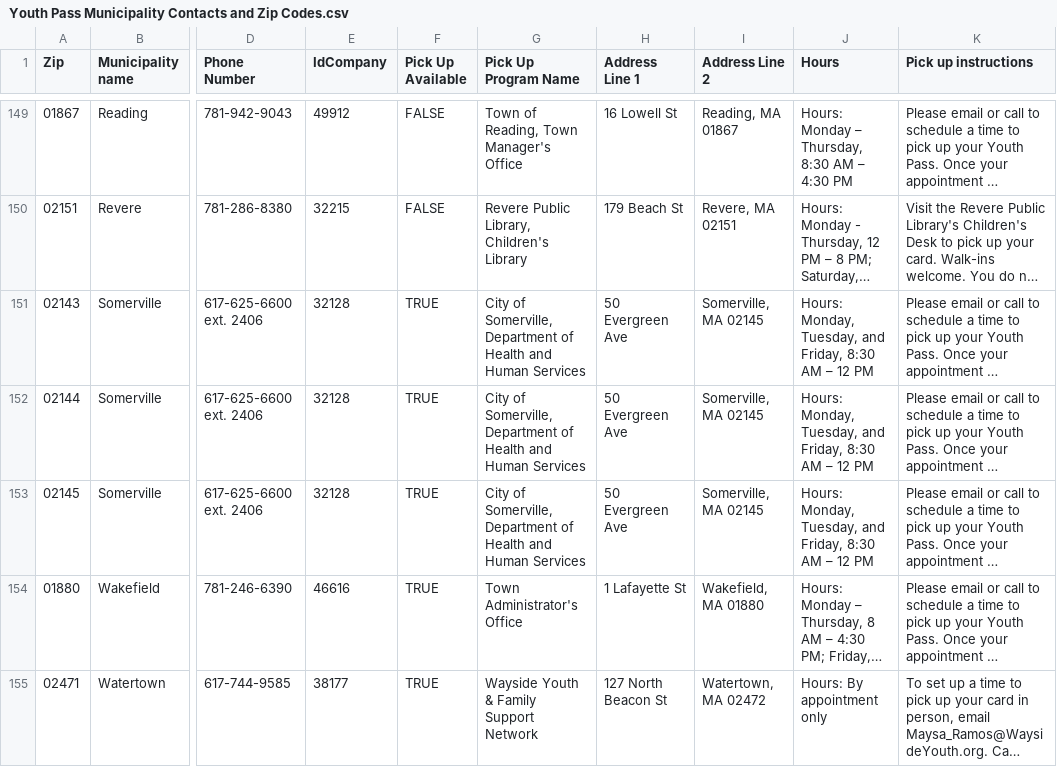
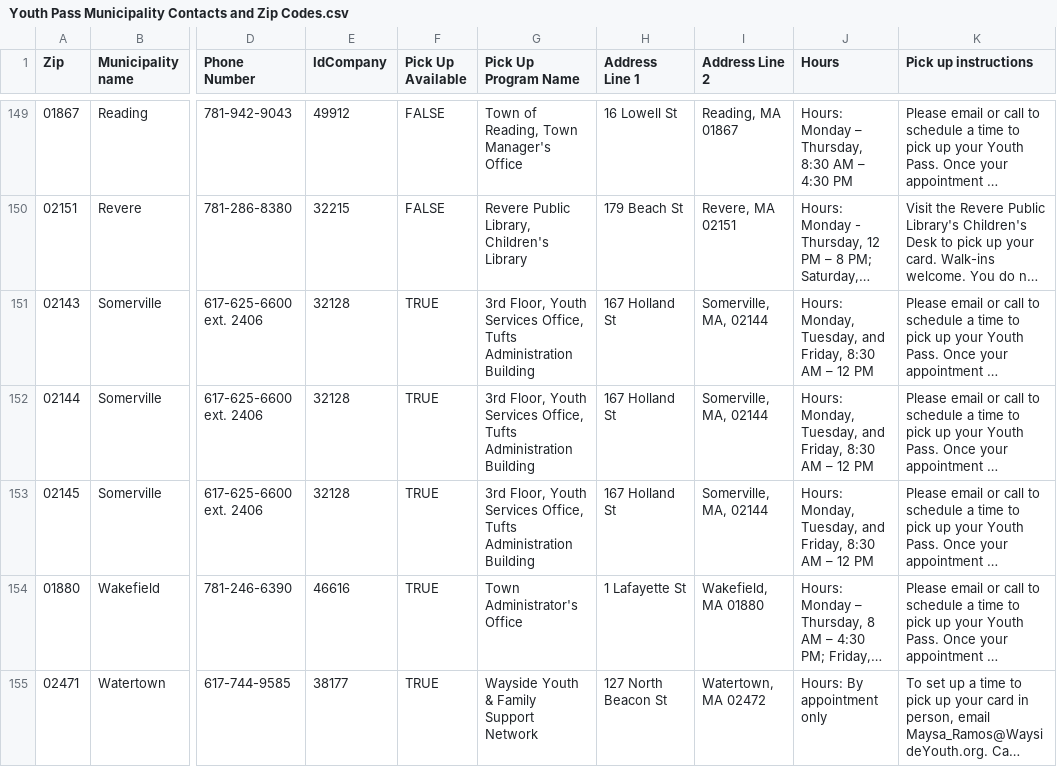
Before and after one commit to mbta/reduced_fares, a CSV file: data_sources/Youth Pass Municipality Contacts and Zip Codes.csv, drawn as a sheet; only a part is shown, gaps mark what is left out; long unchanged cells end in …; the diff names each change by its address in the sheet, - before the commit and + after, or states it on an @@ line.

Commit message:
update Somerville address

```diff
--- a/data_sources/Youth Pass Municipality Contacts and Zip Codes.csv
+++ b/data_sources/Youth Pass Municipality Contacts and Zip Codes.csv
-G151:G153 (Pick Up Program Name): City of Somerville, Department of Health and Human Services
+G151:G153 (Pick Up Program Name): 3rd Floor, Youth Services Office, Tufts Administration Building
-H151:H153 (Address Line 1): 50 Evergreen Ave
+H151:H153 (Address Line 1): 167 Holland St
-I151:I153 (Address Line 2): Somerville, MA 02145
+I151:I153 (Address Line 2): Somerville, MA, 02144
```
